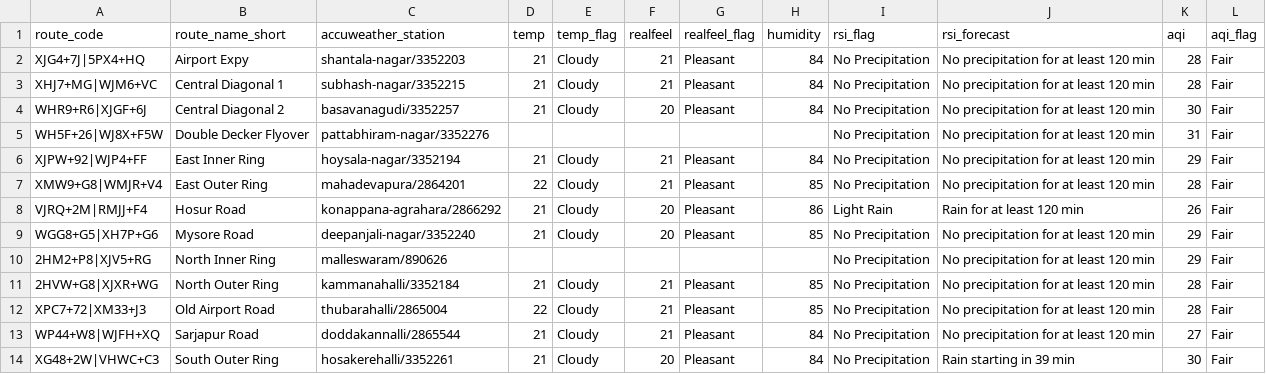
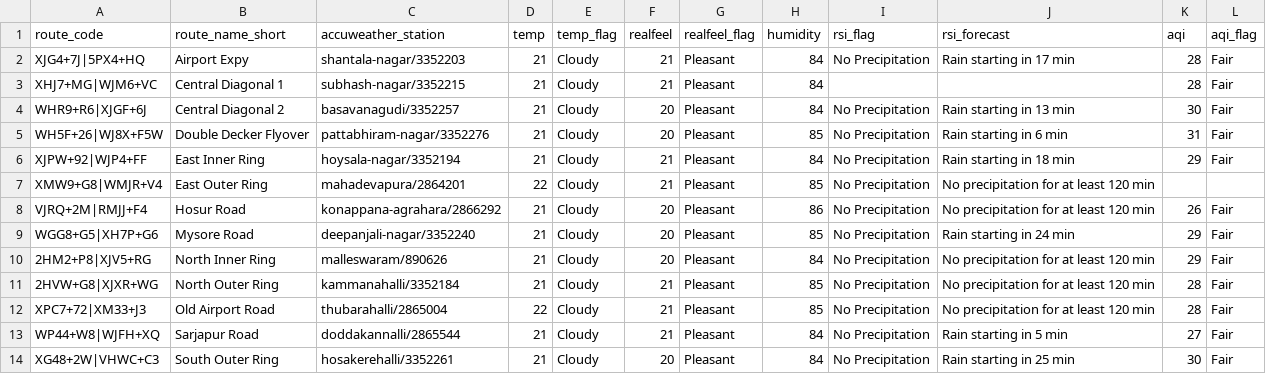
Before and after one commit to thecont1/blr-traffic-monitor, a CSV file: data/csv-weather-snapshot.csv, drawn as a sheet.

```diff
--- a/data/csv-weather-snapshot.csv
+++ b/data/csv-weather-snapshot.csv
@@ -1,14 +1,14 @@
 route_code,route_name_short,accuweather_station,temp,temp_flag,realfeel,realfeel_flag,humidity,rsi_flag,rsi_forecast,aqi,aqi_flag
-XJG4+7J|5PX4+HQ,Airport Expy,shantala-nagar/3352203,21,Cloudy,21,Pleasant,84,No Precipitation,No precipitation for at least 120 min,28,Fair
-XHJ7+MG|WJM6+VC,Central Diagonal 1,subhash-nagar/3352215,21,Cloudy,21,Pleasant,84,No Precipitation,No precipitation for at least 120 min,28,Fair
-WHR9+R6|XJGF+6J,Central Diagonal 2,basavanagudi/3352257,21,Cloudy,20,Pleasant,84,No Precipitation,No precipitation for at least 120 min,30,Fair
-WH5F+26|WJ8X+F5W,Double Decker Flyover,pattabhiram-nagar/3352276,,,,,,No Precipitation,No precipitation for at least 120 min,31,Fair
-XJPW+92|WJP4+FF,East Inner Ring,hoysala-nagar/3352194,21,Cloudy,21,Pleasant,84,No Precipitation,No precipitation for at least 120 min,29,Fair
-XMW9+G8|WMJR+V4,East Outer Ring,mahadevapura/2864201,22,Cloudy,21,Pleasant,85,No Precipitation,No precipitation for at least 120 min,28,Fair
-VJRQ+2M|RMJJ+F4,Hosur Road,konappana-agrahara/2866292,21,Cloudy,20,Pleasant,86,Light Rain,Rain for at least 120 min,26,Fair
-WGG8+G5|XH7P+G6,Mysore Road,deepanjali-nagar/3352240,21,Cloudy,20,Pleasant,85,No Precipitation,No precipitation for at least 120 min,29,Fair
-2HM2+P8|XJV5+RG,North Inner Ring,malleswaram/890626,,,,,,No Precipitation,No precipitation for at least 120 min,29,Fair
+XJG4+7J|5PX4+HQ,Airport Expy,shantala-nagar/3352203,21,Cloudy,21,Pleasant,84,No Precipitation,Rain starting in 17 min,28,Fair
+XHJ7+MG|WJM6+VC,Central Diagonal 1,subhash-nagar/3352215,21,Cloudy,21,Pleasant,84,,,28,Fair
+WHR9+R6|XJGF+6J,Central Diagonal 2,basavanagudi/3352257,21,Cloudy,20,Pleasant,84,No Precipitation,Rain starting in 13 min,30,Fair
+WH5F+26|WJ8X+F5W,Double Decker Flyover,pattabhiram-nagar/3352276,21,Cloudy,20,Pleasant,85,No Precipitation,Rain starting in 6 min,31,Fair
+XJPW+92|WJP4+FF,East Inner Ring,hoysala-nagar/3352194,21,Cloudy,21,Pleasant,84,No Precipitation,Rain starting in 18 min,29,Fair
+XMW9+G8|WMJR+V4,East Outer Ring,mahadevapura/2864201,22,Cloudy,21,Pleasant,85,No Precipitation,No precipitation for at least 120 min,,
+VJRQ+2M|RMJJ+F4,Hosur Road,konappana-agrahara/2866292,21,Cloudy,20,Pleasant,86,No Precipitation,No precipitation for at least 120 min,26,Fair
+WGG8+G5|XH7P+G6,Mysore Road,deepanjali-nagar/3352240,21,Cloudy,20,Pleasant,85,No Precipitation,Rain starting in 24 min,29,Fair
+2HM2+P8|XJV5+RG,North Inner Ring,malleswaram/890626,21,Cloudy,20,Pleasant,84,No Precipitation,No precipitation for at least 120 min,29,Fair
 2HVW+G8|XJXR+WG,North Outer Ring,kammanahalli/3352184,21,Cloudy,21,Pleasant,85,No Precipitation,No precipitation for at least 120 min,28,Fair
 XPC7+72|XM33+J3,Old Airport Road,thubarahalli/2865004,22,Cloudy,21,Pleasant,85,No Precipitation,No precipitation for at least 120 min,28,Fair
-WP44+W8|WJFH+XQ,Sarjapur Road,doddakannalli/2865544,21,Cloudy,21,Pleasant,84,No Precipitation,No precipitation for at least 120 min,27,Fair
-XG48+2W|VHWC+C3,South Outer Ring,hosakerehalli/3352261,21,Cloudy,20,Pleasant,84,No Precipitation,Rain starting in 39 min,30,Fair
+WP44+W8|WJFH+XQ,Sarjapur Road,doddakannalli/2865544,21,Cloudy,21,Pleasant,84,No Precipitation,Rain starting in 5 min,27,Fair
+XG48+2W|VHWC+C3,South Outer Ring,hosakerehalli/3352261,21,Cloudy,20,Pleasant,84,No Precipitation,Rain starting in 25 min,30,Fair
```
Also changed, not shown: 1 other file.
